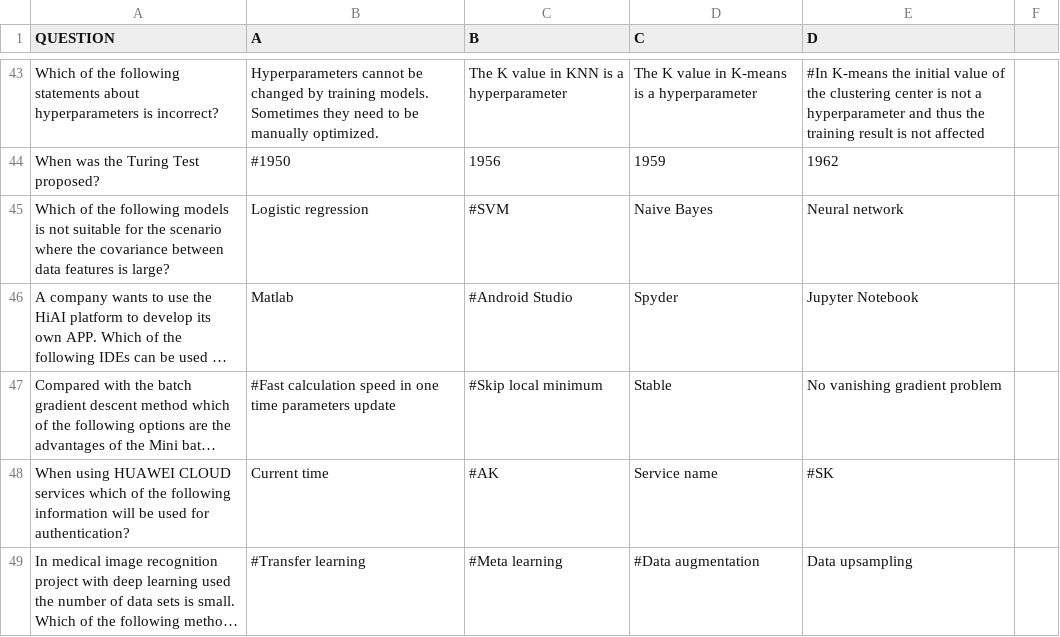
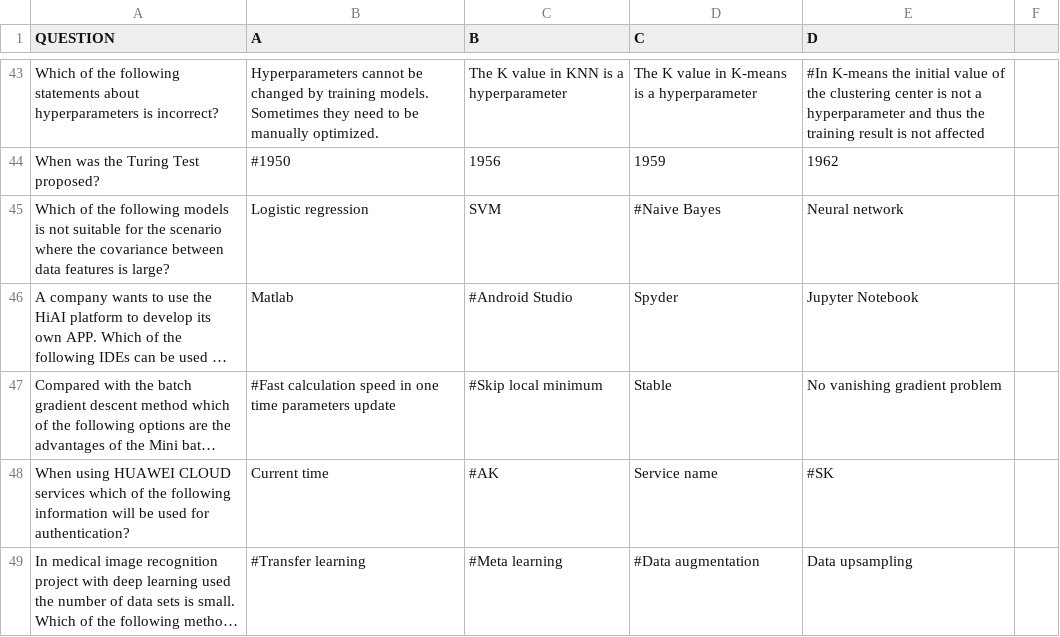
Before and after one commit to Tremirre/UniversalTrainer, a CSV file: Questions.csv, drawn as a sheet; only a part is shown, gaps mark what is left out; long unchanged cells end in …; the diff names each change by its address in the sheet, - before the commit and + after, or states it on an @@ line.

Commit message:
Correction no.1

```diff
--- a/Questions.csv
+++ b/Questions.csv
-C45 (B): #SVM
+C45 (B): SVM
-D45 (C): Naive Bayes
+D45 (C): #Naive Bayes
```
